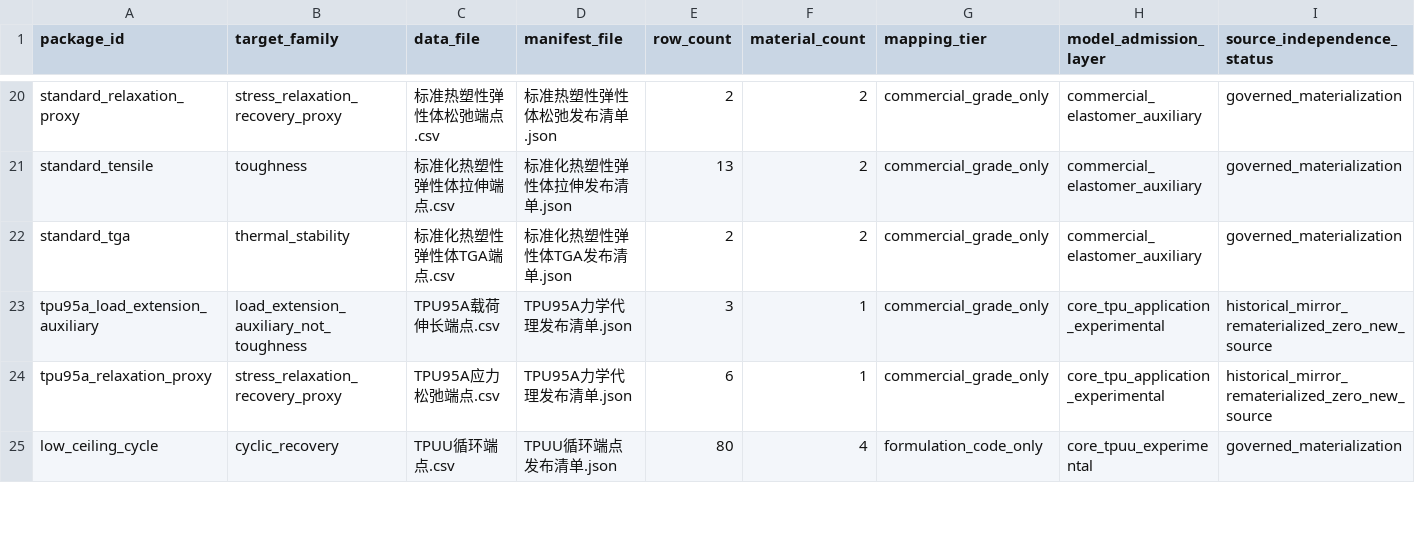
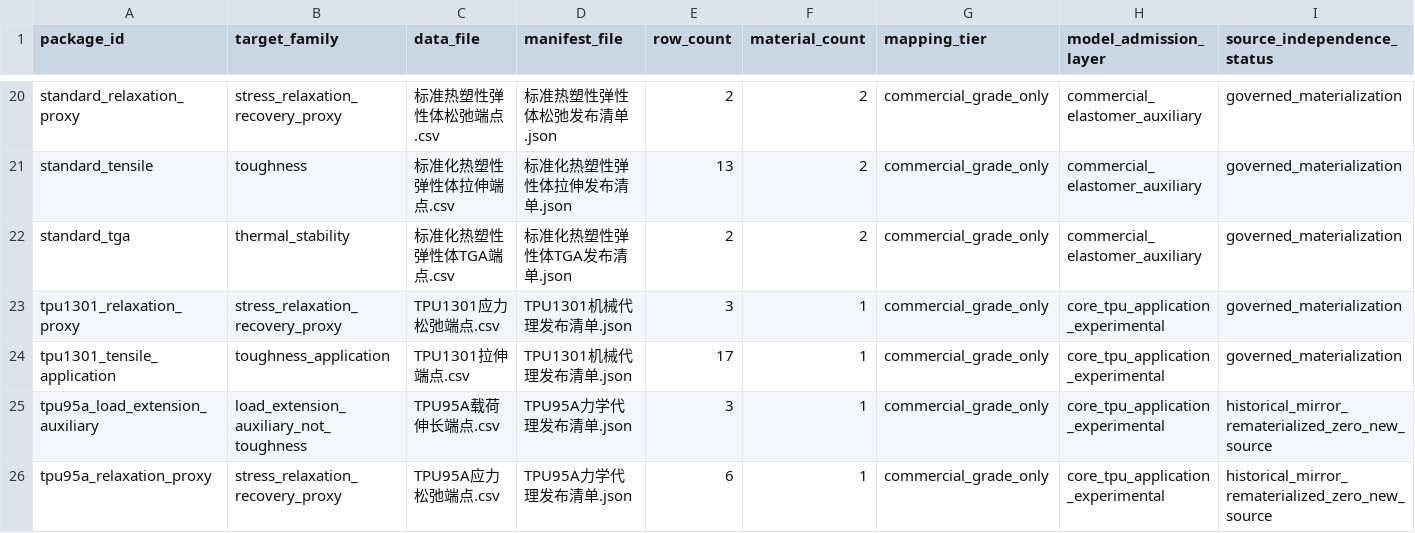
Before and after one commit to fafasco16/TPU-HighThroughput-Screening, a CSV file: 结果/定向筛选/扩充数据总账.csv, drawn as a sheet; only a part is shown, gaps mark what is left out; the shorter side is filled out with more unchanged rows; rows hold the shown columns only; the diff names each change by its address in the sheet, - before the commit and + after, or states it on an @@ line.

```diff
--- a/结果/定向筛选/扩充数据总账.csv
+++ b/结果/定向筛选/扩充数据总账.csv
+row 23: tpu1301_relaxation_proxy | stress_relaxation_recovery_proxy | TPU1301应力松弛端点.csv | TPU1301机械代理发布清单.json | 3 | 1 | commercial_grade_only | core_tpu_application_experimental | governed_materialization
+row 24: tpu1301_tensile_application | toughness_application | TPU1301拉伸端点.csv | TPU1301机械代理发布清单.json | 17 | 1 | commercial_grade_only | core_tpu_application_experimental | governed_materialization
```
Also changed, not shown: 结果/定向筛选/多目标材料索引.csv, 结果/定向筛选/本地扩库队列.csv, 22 other files.
